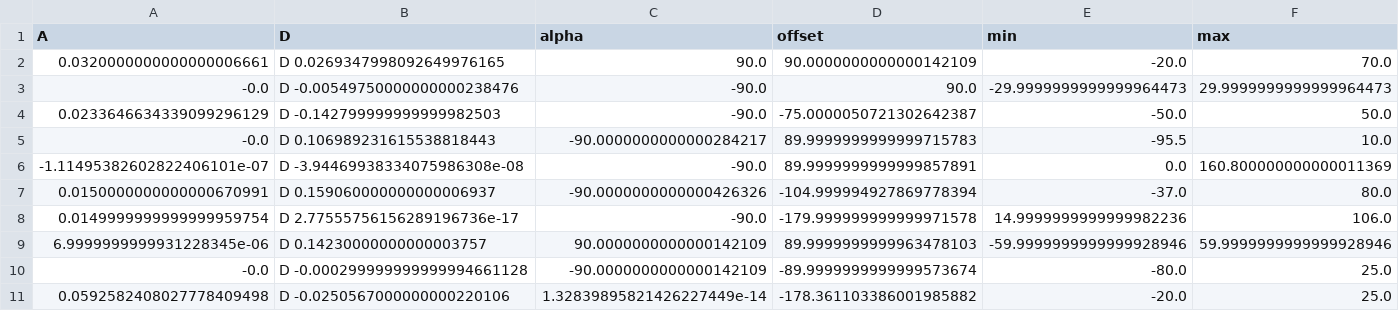
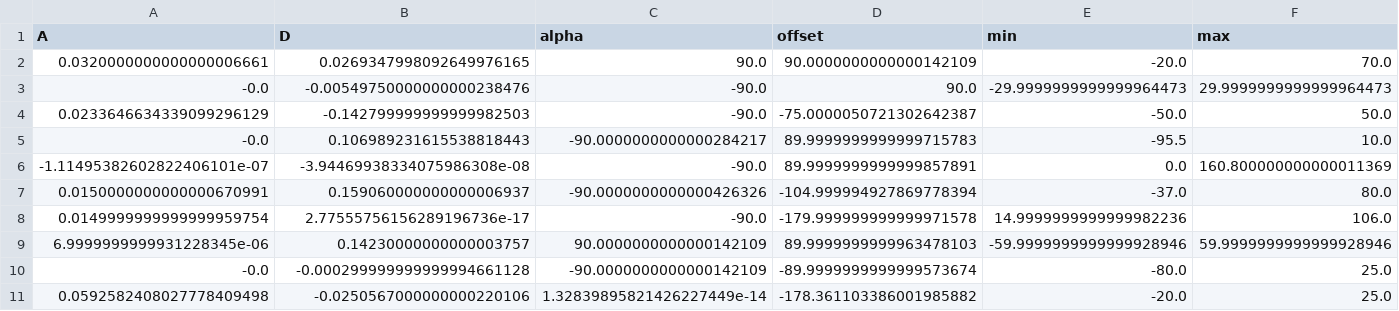
Before and after one commit to icub-tech-iit/icub-forward-kinematics-inspection, a CSV file: resources/icubgenova02_urdf_dhparams.csv, drawn as a sheet.

Commit message:
removed char

```diff
--- a/resources/icubgenova02_urdf_dhparams.csv
+++ b/resources/icubgenova02_urdf_dhparams.csv
@@ -1,11 +1,11 @@
 A,D,alpha,offset,min,max
-0.0320000000000000006661,D 0.0269347998092649976165,90.0,90.0000000000000142109,-20.0,70.0
--0.0,D -0.00549750000000000238476,-90.0,90.0,-29.9999999999999964473,29.9999999999999964473
-0.0233646634339099296129,D -0.142799999999999982503,-90.0,-75.0000050721302642387,-50.0,50.0
--0.0,D 0.106989231615538818443,-90.0000000000000284217,89.9999999999999715783,-95.5,10.0
--1.11495382602822406101e-07,D -3.94469938334075986308e-08,-90.0,89.9999999999999857891,0.0,160.800000000000011369
-0.0150000000000000670991,D 0.159060000000000006937,-90.0000000000000426326,-104.999994927869778394,-37.0,80.0
-0.0149999999999999959754,D 2.77555756156289196736e-17,-90.0,-179.999999999999971578,14.9999999999999982236,106.0
-6.9999999999931228345e-06,D 0.14230000000000003757,90.0000000000000142109,89.9999999999963478103,-59.9999999999999928946,59.9999999999999928946
--0.0,D -0.000299999999999994661128,-90.0000000000000142109,-89.9999999999999573674,-80.0,25.0
-0.0592582408027778409498,D -0.0250567000000000220106,1.32839895821426227449e-14,-178.361103386001985882,-20.0,25.0
+0.0320000000000000006661,0.0269347998092649976165,90.0,90.0000000000000142109,-20.0,70.0
+-0.0,-0.00549750000000000238476,-90.0,90.0,-29.9999999999999964473,29.9999999999999964473
+0.0233646634339099296129,-0.142799999999999982503,-90.0,-75.0000050721302642387,-50.0,50.0
+-0.0,0.106989231615538818443,-90.0000000000000284217,89.9999999999999715783,-95.5,10.0
+-1.11495382602822406101e-07,-3.94469938334075986308e-08,-90.0,89.9999999999999857891,0.0,160.800000000000011369
+0.0150000000000000670991,0.159060000000000006937,-90.0000000000000426326,-104.999994927869778394,-37.0,80.0
+0.0149999999999999959754,2.77555756156289196736e-17,-90.0,-179.999999999999971578,14.9999999999999982236,106.0
+6.9999999999931228345e-06,0.14230000000000003757,90.0000000000000142109,89.9999999999963478103,-59.9999999999999928946,59.9999999999999928946
+-0.0,-0.000299999999999994661128,-90.0000000000000142109,-89.9999999999999573674,-80.0,25.0
+0.0592582408027778409498,-0.0250567000000000220106,1.32839895821426227449e-14,-178.361103386001985882,-20.0,25.0
```
